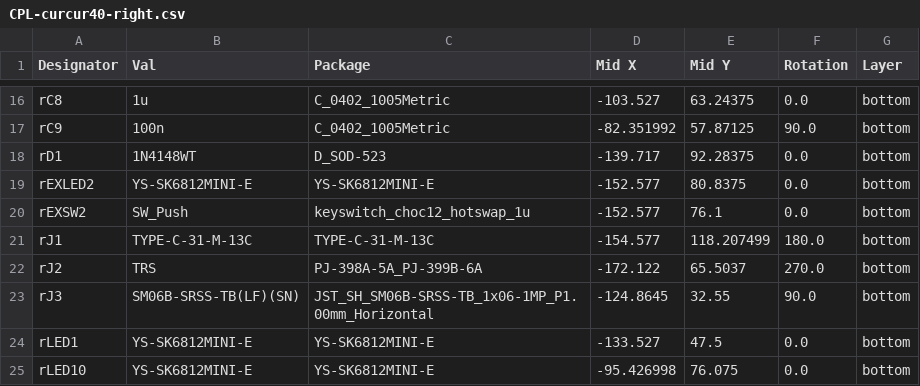
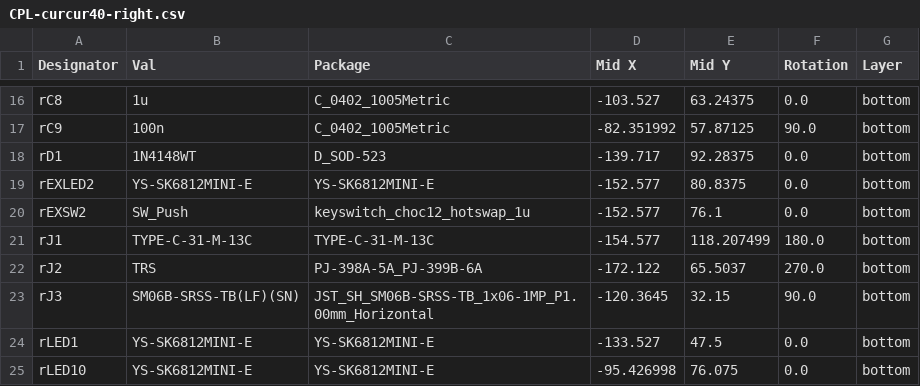
Before and after one commit to oktntko/curcur40, a CSV file: pcbs/right/jlcpcb/production_files/CPL-curcur40-right.csv, drawn as a sheet; only a part is shown, gaps mark what is left out.

```diff
--- a/pcbs/right/jlcpcb/production_files/CPL-curcur40-right.csv
+++ b/pcbs/right/jlcpcb/production_files/CPL-curcur40-right.csv
@@ -22,3 +22,3 @@ rJ1,TYPE-C-31-M-13C,TYPE-C-31-M-13C,-154.577,118.207499,180.0,bottom
 rJ2,TRS,PJ-398A-5A_PJ-399B-6A,-172.122,65.5037,270.0,bottom
-rJ3,SM06B-SRSS-TB(LF)(SN),JST_SH_SM06B-SRSS-TB_1x06-1MP_P1.00mm_Horizontal,-124.8645,32.55,90.0,bottom
+rJ3,SM06B-SRSS-TB(LF)(SN),JST_SH_SM06B-SRSS-TB_1x06-1MP_P1.00mm_Horizontal,-120.3645,32.15,90.0,bottom
 rLED1,YS-SK6812MINI-E,YS-SK6812MINI-E,-133.527,47.5,0.0,bottom
```
Also changed, not shown: 3 other files.
